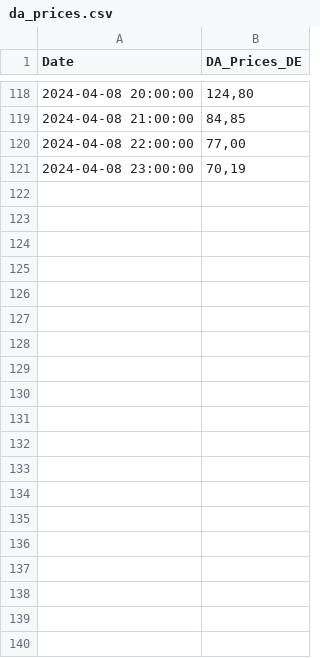
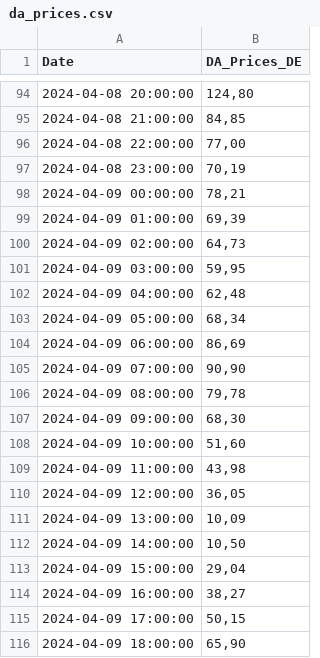
Before and after one commit to Economics-SP-V/BDEW-Showroom, a CSV file: da_prices.csv, drawn as a sheet; only a part is shown, gaps mark what is left out; the diff covers the shown part only.

```diff
--- a/da_prices.csv
+++ b/da_prices.csv
@@ -121 +97,20 @@ Date,DA_Prices_DE
 2024-04-08 23:00:00,"70,19"
+2024-04-09 00:00:00,"78,21"
+2024-04-09 01:00:00,"69,39"
+2024-04-09 02:00:00,"64,73"
+2024-04-09 03:00:00,"59,95"
+2024-04-09 04:00:00,"62,48"
+2024-04-09 05:00:00,"68,34"
+2024-04-09 06:00:00,"86,69"
+2024-04-09 07:00:00,"90,90"
+2024-04-09 08:00:00,"79,78"
+2024-04-09 09:00:00,"68,30"
+2024-04-09 10:00:00,"51,60"
+2024-04-09 11:00:00,"43,98"
+2024-04-09 12:00:00,"36,05"
+2024-04-09 13:00:00,"10,09"
+2024-04-09 14:00:00,"10,50"
+2024-04-09 15:00:00,"29,04"
+2024-04-09 16:00:00,"38,27"
+2024-04-09 17:00:00,"50,15"
+2024-04-09 18:00:00,"65,90"
```
Also changed, not shown: 53 added rows and 24 removed rows elsewhere in this file, lng_prices.csv.
